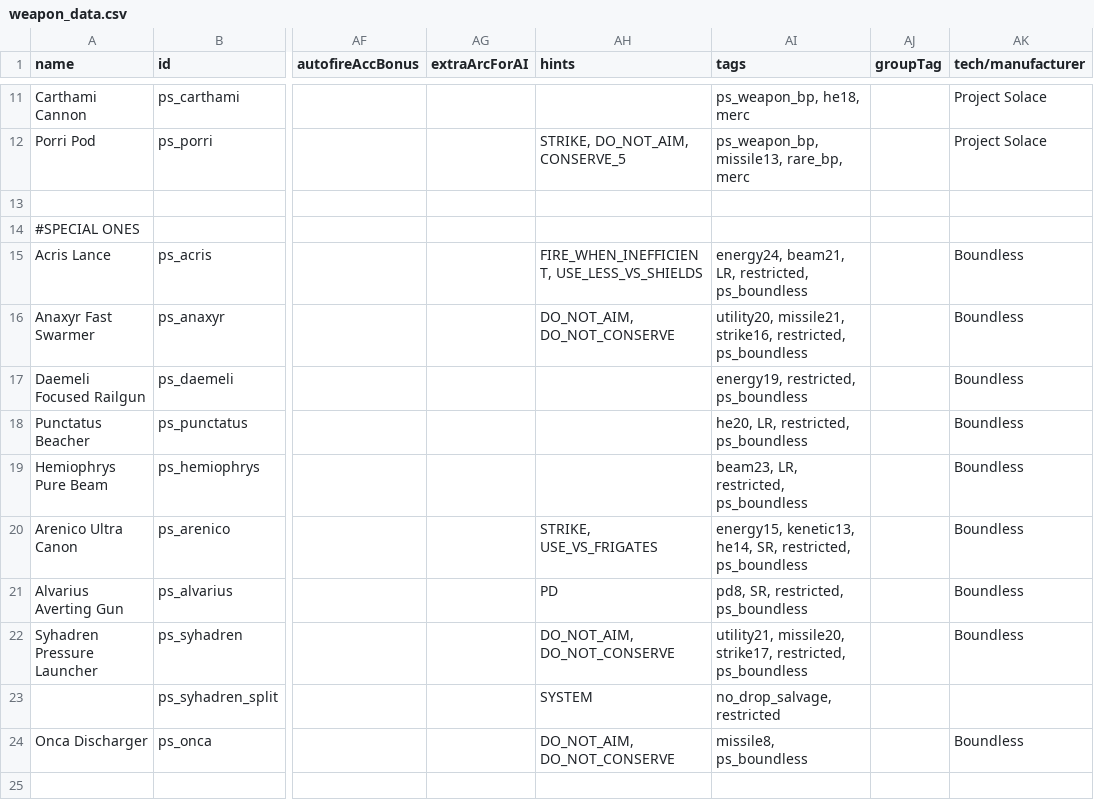
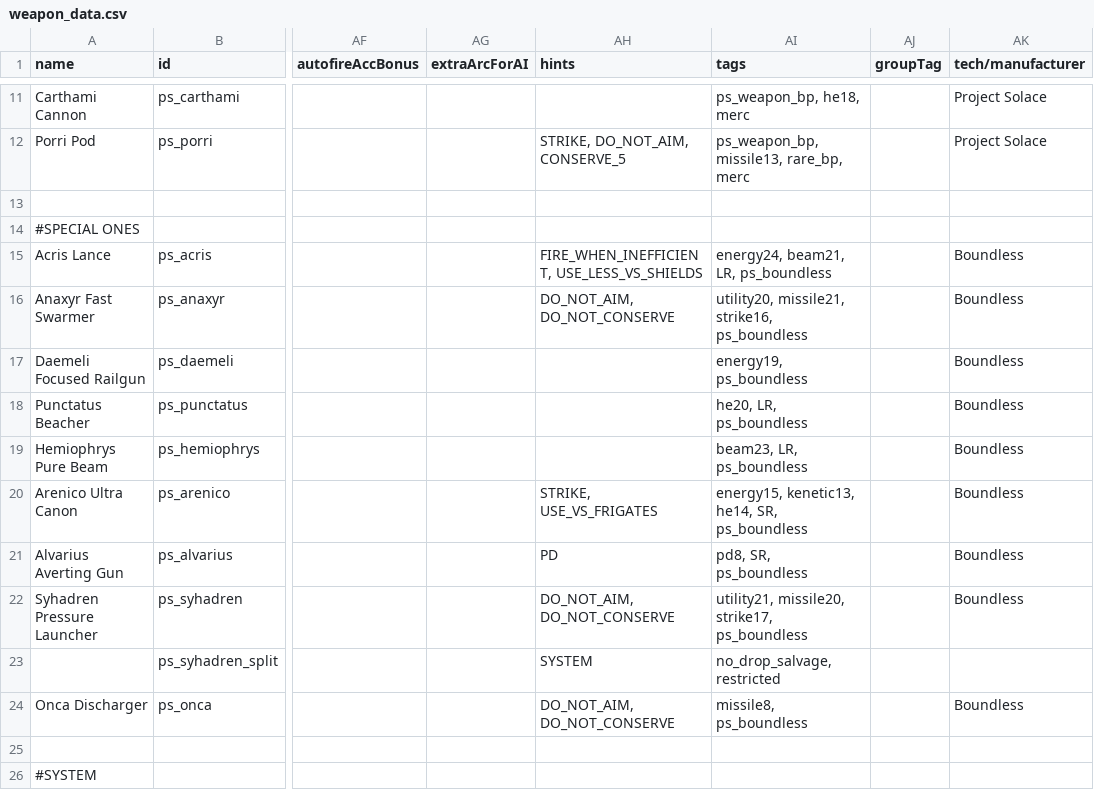
Before and after one commit to CosmicFishi/Project-Solace, a CSV file: data/weapons/weapon_data.csv, drawn as a sheet; only a part is shown, gaps mark what is left out; the shorter side is filled out with more unchanged rows; the diff names each change by its address in the sheet, - before the commit and + after, or states it on an @@ line.

Commit message:
More stuffs, AHHHHHHHHH, oh update on the Boundless hullmod

```diff
--- a/data/weapons/weapon_data.csv
+++ b/data/weapons/weapon_data.csv
-AI15 (tags): energy24, beam21, LR, restricted, ps_boundless
+AI15 (tags): energy24, beam21, LR, ps_boundless
-AI16 (tags): …missile21, strike16, restricted, ps_boundless
+AI16 (tags): …missile21, strike16, ps_boundless
-AI17 (tags): energy19, restricted, ps_boundless
+AI17 (tags): energy19, ps_boundless
-AI18 (tags): he20, LR, restricted, ps_boundless
+AI18 (tags): he20, LR, ps_boundless
-AI19 (tags): beam23, LR, restricted, ps_boundless
+AI19 (tags): beam23, LR, ps_boundless
-AI20 (tags): …he14, SR, restricted, ps_boundless
+AI20 (tags): …he14, SR, ps_boundless
-AI21 (tags): pd8, SR, restricted, ps_boundless
+AI21 (tags): pd8, SR, ps_boundless
-AI22 (tags): …missile20, strike17, restricted, ps_boundless
+AI22 (tags): …missile20, strike17, ps_boundless
```
Also changed, not shown: 3 other files.
